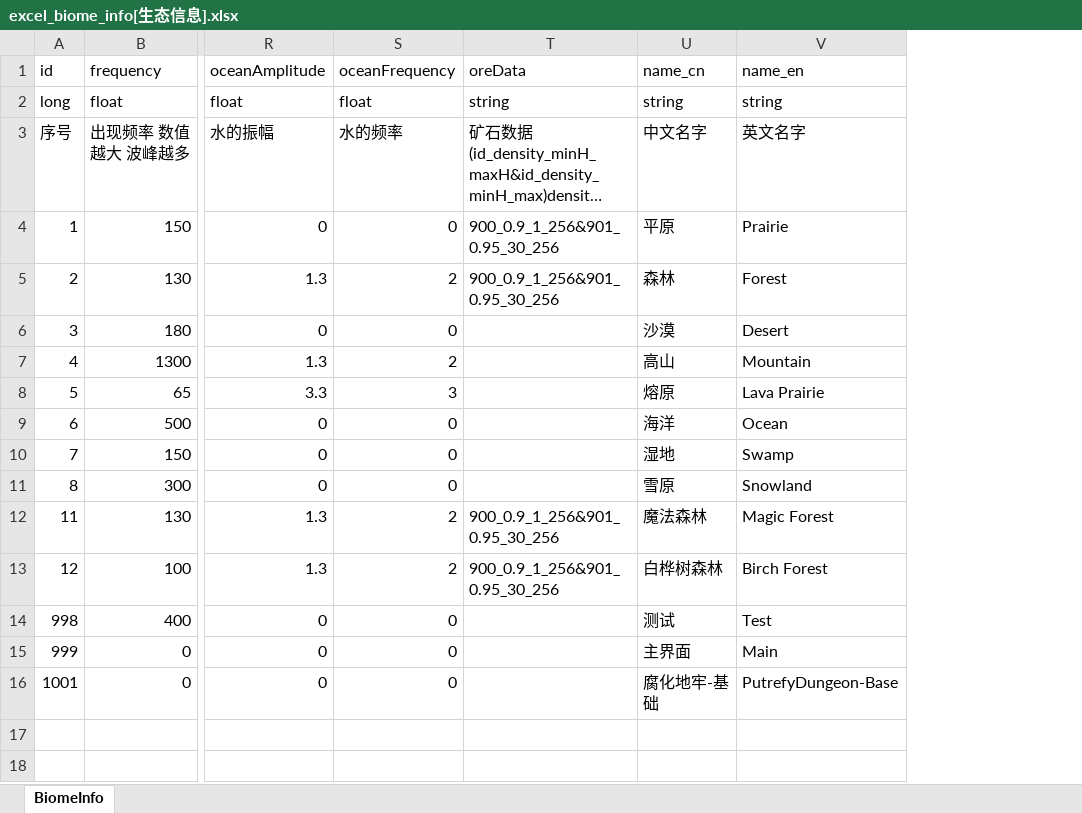
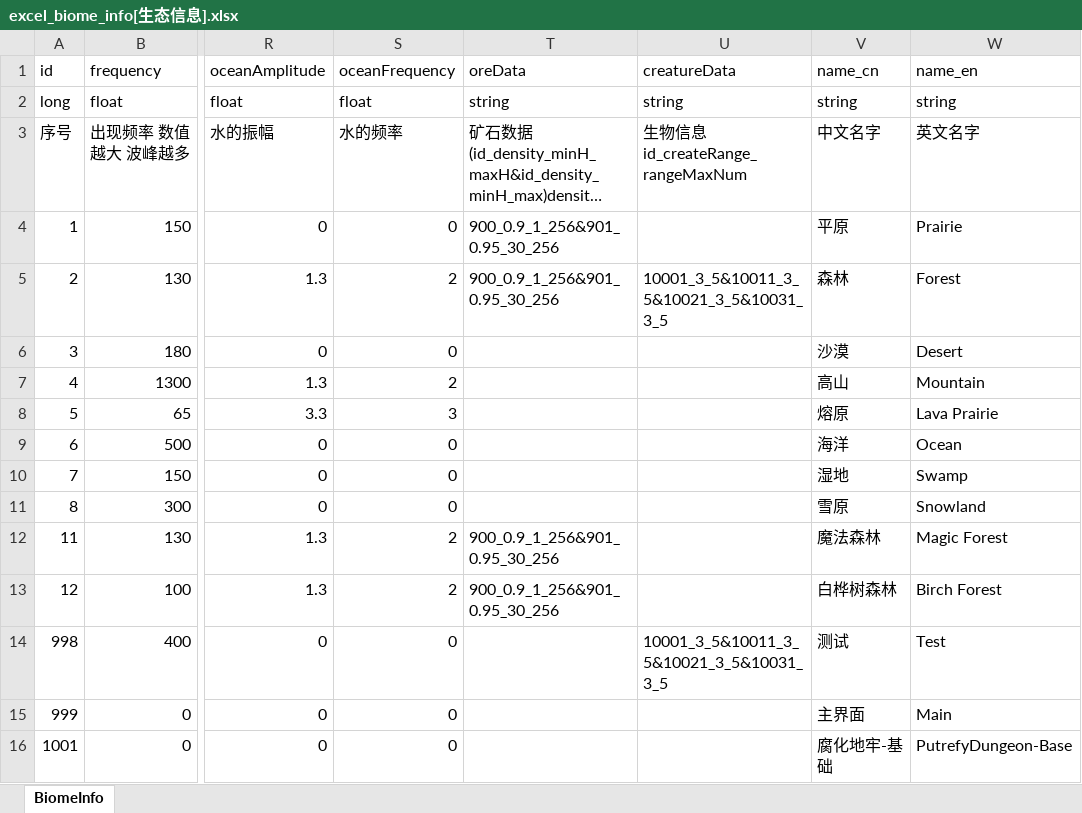
Before and after one commit to wobushiren79/ThaumAge, an Excel workbook: ThaumAge/Assets/Data/Excel/excel_biome_info[生态信息].xlsx, sheet BiomeInfo, drawn as a sheet; only a part is shown, gaps mark what is left out; long unchanged cells end in …; values as stored, in another font and other column widths than the file's, no borders; the diff names each change by its address in the sheet, - before the commit and + after, or states it on an @@ line.

```diff
--- a/ThaumAge/Assets/Data/Excel/excel_biome_info[生态信息].xlsx (sheet BiomeInfo)
+++ b/ThaumAge/Assets/Data/Excel/excel_biome_info[生态信息].xlsx (sheet BiomeInfo)
+column U (creatureData), rows 2-14: string | 生物信息id_createRange_rangeMaxNum |  | 10001_3_5&10011_3_5&10021_3_5&10031_3_5 |  |  |  |  |  |  |  |  | 10001_3_5&10011_3_5&10021_3_5&10031_3_5
```
Also changed, not shown: 18 other files.
